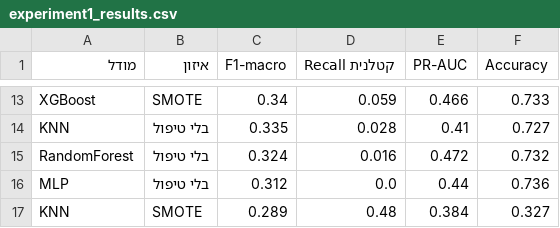
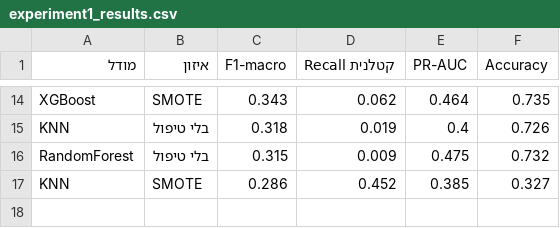
Before and after one commit to Maya171201/road-accidents-severity, a CSV file: figures/experiment1_results.csv, drawn as a sheet; only a part is shown, gaps mark what is left out; removed rows and columns are numbered as before the commit, all else as after; the diff covers the shown part only; the diff names each change by its address in the sheet, - before the commit and + after, or states it on an @@ line.

```diff
--- a/figures/experiment1_results.csv
+++ b/figures/experiment1_results.csv
-C14 (F1-macro): 0.34
+C14 (F1-macro): 0.343
-D14 (Recall קטלנית): 0.059
+D14 (Recall קטלנית): 0.062
-E14 (PR-AUC): 0.466
+E14 (PR-AUC): 0.464
-F14 (Accuracy): 0.733
+F14 (Accuracy): 0.735
-C15 (F1-macro): 0.335
+C15 (F1-macro): 0.318
-D15 (Recall קטלנית): 0.028
+D15 (Recall קטלנית): 0.019
-E15 (PR-AUC): 0.41
+E15 (PR-AUC): 0.4
-F15 (Accuracy): 0.727
+F15 (Accuracy): 0.726
-C16 (F1-macro): 0.324
+C16 (F1-macro): 0.315
-D16 (Recall קטלנית): 0.016
+D16 (Recall קטלנית): 0.009
-E16 (PR-AUC): 0.472
+E16 (PR-AUC): 0.475
-row 16: MLP | בלי טיפול | 0.312 | 0.0 | 0.44 | 0.736
-C17 (F1-macro): 0.289
+C17 (F1-macro): 0.286
-D17 (Recall קטלנית): 0.48
+D17 (Recall קטלנית): 0.452
-E17 (PR-AUC): 0.384
+E17 (PR-AUC): 0.385
```
Also changed, not shown: 5 added rows, 4 removed rows and 25 edited cells elsewhere in this file, data/raw/codes_dictionary_subset.csv, figures/experiment2_resampling.csv, 13 other files.
